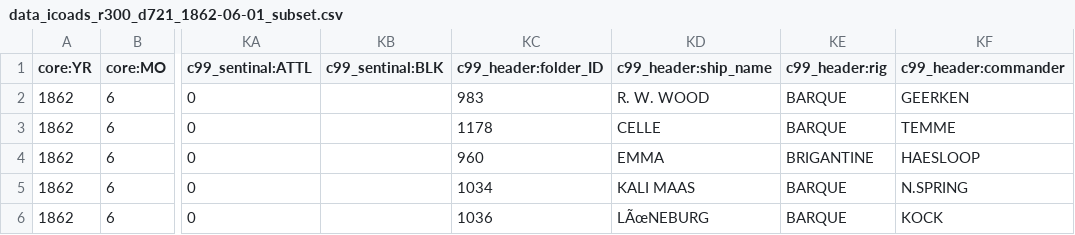
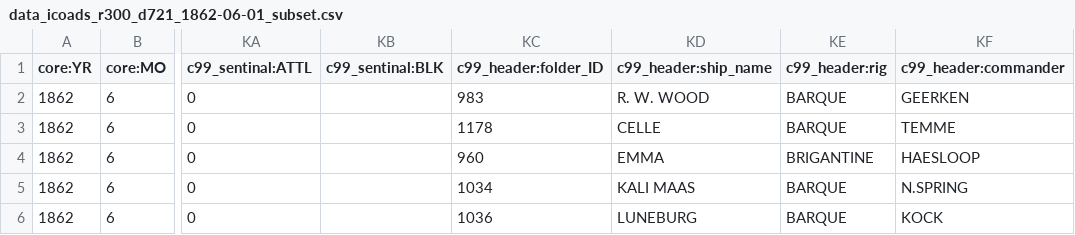
Before and after one commit to glamod/cdm-testdata, a CSV file: icoads/r300/d721/output/data_icoads_r300_d721_1862-06-01_subset.csv, drawn as a sheet; only a part is shown, gaps mark what is left out; the diff names each change by its address in the sheet, - before the commit and + after, or states it on an @@ line.

Commit message:
decode LUNEBURG

```diff
--- a/icoads/r300/d721/output/data_icoads_r300_d721_1862-06-01_subset.csv
+++ b/icoads/r300/d721/output/data_icoads_r300_d721_1862-06-01_subset.csv
-KD6 (c99_header:ship_name): LÃœNEBURG
+KD6 (c99_header:ship_name): LUNEBURG
```
Also changed, not shown: 1 other file.
